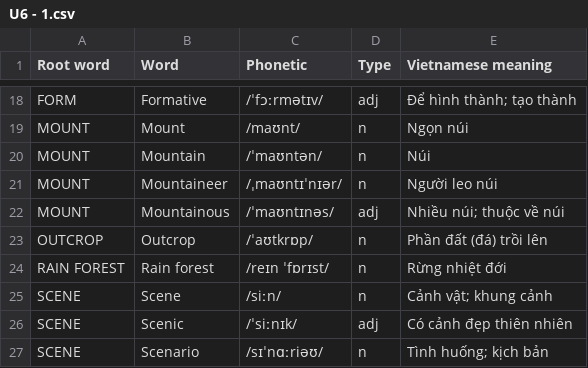
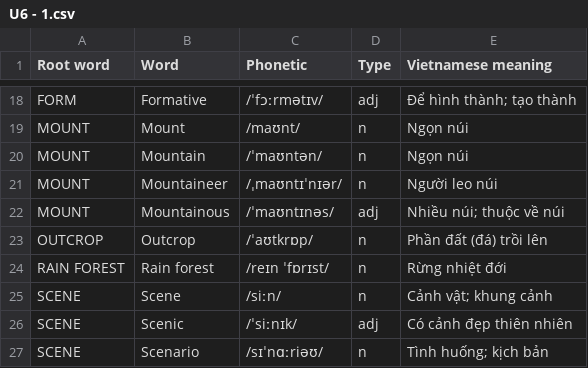
Before and after one commit to lgq2605/wordlab, a CSV file: database/ilearn/U6 - 1.csv, drawn as a sheet; only a part is shown, gaps mark what is left out.

Commit message:
Update U6 - 1.csv

```diff
--- a/database/ilearn/U6 - 1.csv
+++ b/database/ilearn/U6 - 1.csv
@@ -19,3 +19,3 @@ FORM,Formative,/ˈfɔːrmətɪv/,adj,Để hình thành; tạo thành
 MOUNT,Mount,/maʊnt/,n,Ngọn núi
-MOUNT,Mountain,/ˈmaʊntən/,n,Núi
+MOUNT,Mountain,/ˈmaʊntən/,n,Ngọn núi
 MOUNT,Mountaineer,/ˌmaʊntɪˈnɪər/,n,Người leo núi
```
